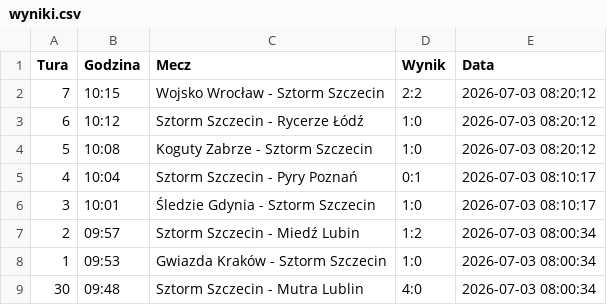
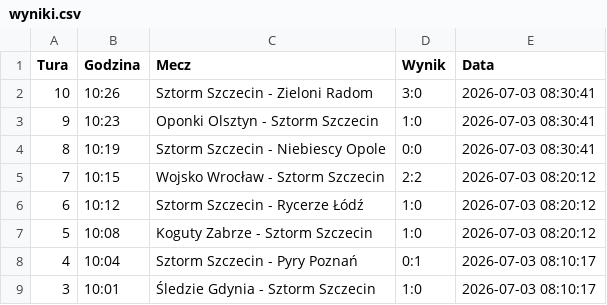
Before and after one commit to tesar13/Promocje, a CSV file: wyniki.csv, drawn as a sheet; only a part is shown; the shorter side is filled out with more unchanged rows; the diff names each change by its address in the sheet, - before the commit and + after, or states it on an @@ line.

Commit message:
Aktualizacja wynikow 2026-07-03 08:30:42

```diff
--- a/wyniki.csv
+++ b/wyniki.csv
+row 2: 10 | 10:26 | Sztorm Szczecin - Zieloni Radom | 3:0 | 2026-07-03 08:30:41
+row 3: 9 | 10:23 | Oponki Olsztyn - Sztorm Szczecin | 1:0 | 2026-07-03 08:30:41
+row 4: 8 | 10:19 | Sztorm Szczecin - Niebiescy Opole | 0:0 | 2026-07-03 08:30:41
```
